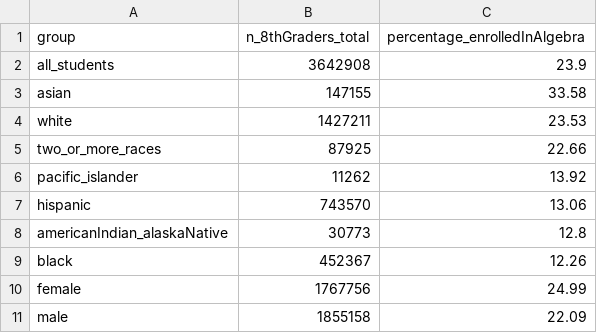
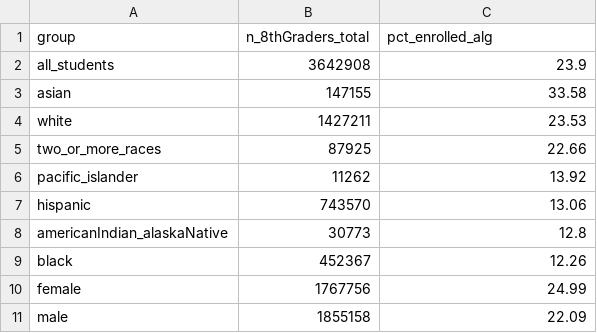
Before and after one commit to metzgr/data-story-template, a CSV file: data-download/chart-5_enrollment-by-subgroup.csv, drawn as a sheet.

```diff
--- a/data-download/chart-5_enrollment-by-subgroup.csv
+++ b/data-download/chart-5_enrollment-by-subgroup.csv
@@ -1,2 +1,2 @@
-group,n_8thGraders_total,percentage_enrolledInAlgebra
+group,n_8thGraders_total,pct_enrolled_alg
 all_students,3642908,23.9
```
Also changed, not shown: data-download/chart-3_access-by-school-type.csv, 1 other file.
